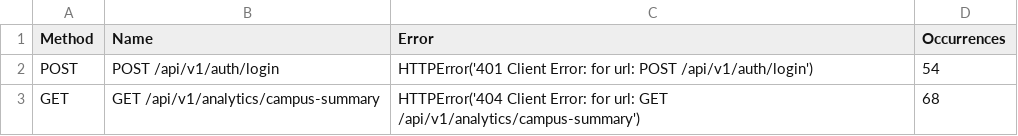
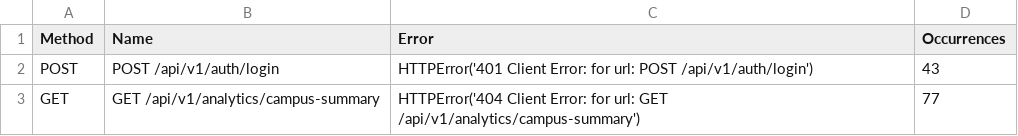
Before and after one commit to espinosacodes/circle-guard-public, a CSV file: results/perf-stage_failures.csv, drawn as a sheet.

```diff
--- a/results/perf-stage_failures.csv
+++ b/results/perf-stage_failures.csv
@@ -1,3 +1,3 @@
 Method,Name,Error,Occurrences
-POST,POST /api/v1/auth/login,HTTPError('401 Client Error:  for url: POST /api/v1/auth/login'),54
-GET,GET /api/v1/analytics/campus-summary,HTTPError('404 Client Error:  for url: GET /api/v1/analytics/campus-summary'),68
+POST,POST /api/v1/auth/login,HTTPError('401 Client Error:  for url: POST /api/v1/auth/login'),43
+GET,GET /api/v1/analytics/campus-summary,HTTPError('404 Client Error:  for url: GET /api/v1/analytics/campus-summary'),77
```
Also changed, not shown: results/perf-master_failures.csv, results/perf-master_stats.csv, 13 other files.
